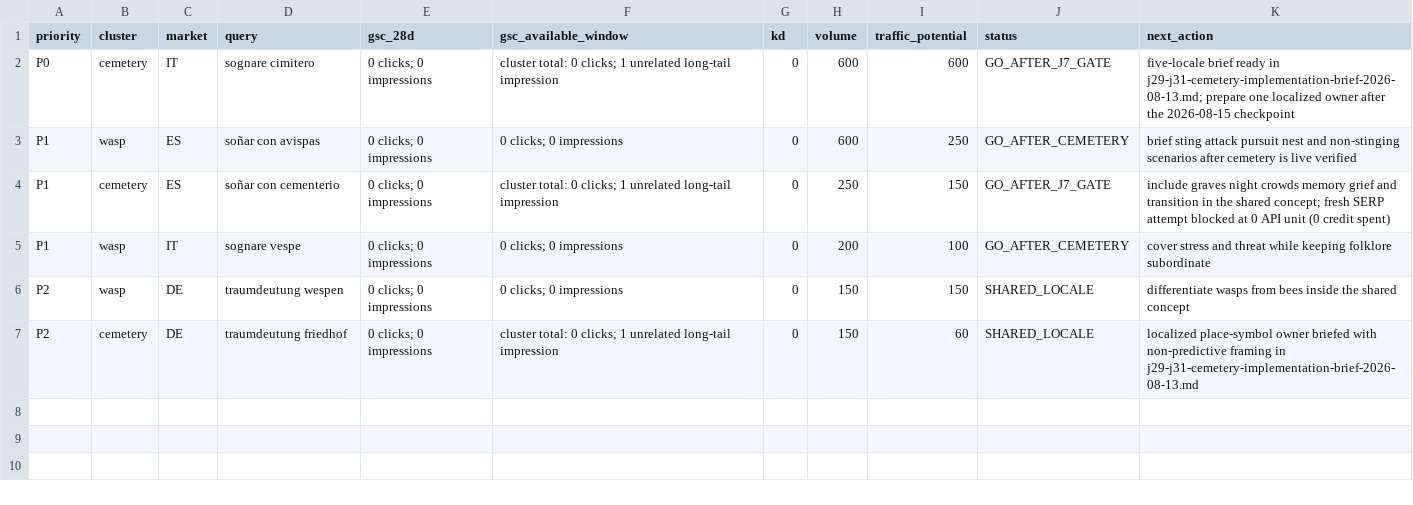
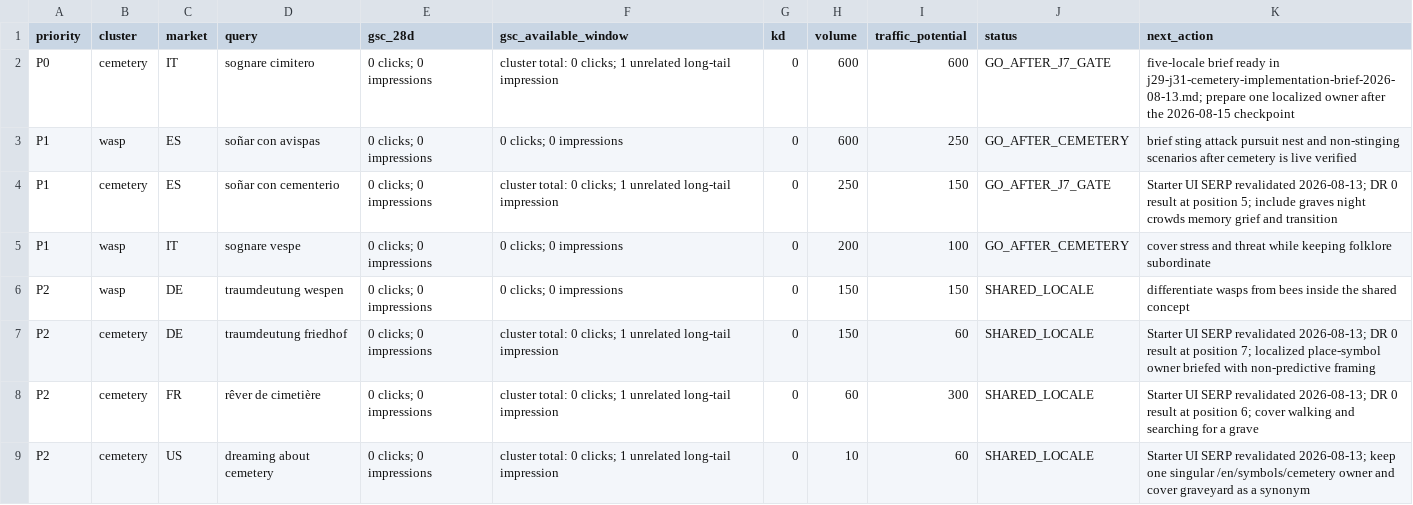
Before and after one commit to thannous/dreamer, a CSV file: marketing/seo/ahrefs/starter-2026-07-16/j29-gsc-ahrefs-cluster-backlog-2026-08-13.csv, drawn as a sheet.

Commit message:
docs(seo): complete cemetery live evidence

```diff
--- a/marketing/seo/ahrefs/starter-2026-07-16/j29-gsc-ahrefs-cluster-backlog-2026-08-13.csv
+++ b/marketing/seo/ahrefs/starter-2026-07-16/j29-gsc-ahrefs-cluster-backlog-2026-08-13.csv
@@ -3,5 +3,7 @@ P0,cemetery,IT,sognare cimitero,"0 clicks; 0 impressions","cluster total: 0 clic
 P1,wasp,ES,soñar con avispas,"0 clicks; 0 impressions","0 clicks; 0 impressions",0,600,250,GO_AFTER_CEMETERY,"brief sting attack pursuit nest and non-stinging scenarios after cemetery is live verified"
-P1,cemetery,ES,soñar con cementerio,"0 clicks; 0 impressions","cluster total: 0 clicks; 1 unrelated long-tail impression",0,250,150,GO_AFTER_J7_GATE,"include graves night crowds memory grief and transition in the shared concept; fresh SERP attempt blocked at 0 API unit (0 credit spent)"
+P1,cemetery,ES,soñar con cementerio,"0 clicks; 0 impressions","cluster total: 0 clicks; 1 unrelated long-tail impression",0,250,150,GO_AFTER_J7_GATE,"Starter UI SERP revalidated 2026-08-13; DR 0 result at position 5; include graves night crowds memory grief and transition"
 P1,wasp,IT,sognare vespe,"0 clicks; 0 impressions","0 clicks; 0 impressions",0,200,100,GO_AFTER_CEMETERY,"cover stress and threat while keeping folklore subordinate"
 P2,wasp,DE,traumdeutung wespen,"0 clicks; 0 impressions","0 clicks; 0 impressions",0,150,150,SHARED_LOCALE,"differentiate wasps from bees inside the shared concept"
-P2,cemetery,DE,traumdeutung friedhof,"0 clicks; 0 impressions","cluster total: 0 clicks; 1 unrelated long-tail impression",0,150,60,SHARED_LOCALE,"localized place-symbol owner briefed with non-predictive framing in j29-j31-cemetery-implementation-brief-2026-08-13.md"
+P2,cemetery,DE,traumdeutung friedhof,"0 clicks; 0 impressions","cluster total: 0 clicks; 1 unrelated long-tail impression",0,150,60,SHARED_LOCALE,"Starter UI SERP revalidated 2026-08-13; DR 0 result at position 7; localized place-symbol owner briefed with non-predictive framing"
+P2,cemetery,FR,rêver de cimetière,"0 clicks; 0 impressions","cluster total: 0 clicks; 1 unrelated long-tail impression",0,60,300,SHARED_LOCALE,"Starter UI SERP revalidated 2026-08-13; DR 0 result at position 6; cover walking and searching for a grave"
+P2,cemetery,US,dreaming about cemetery,"0 clicks; 0 impressions","cluster total: 0 clicks; 1 unrelated long-tail impression",0,10,60,SHARED_LOCALE,"Starter UI SERP revalidated 2026-08-13; keep one singular /en/symbols/cemetery owner and cover graveyard as a synonym"
```
Also changed, not shown: marketing/seo/ahrefs/starter-2026-07-16/j27-ranking-expansion-backlog-2026-08-11.csv, 3 other files.
